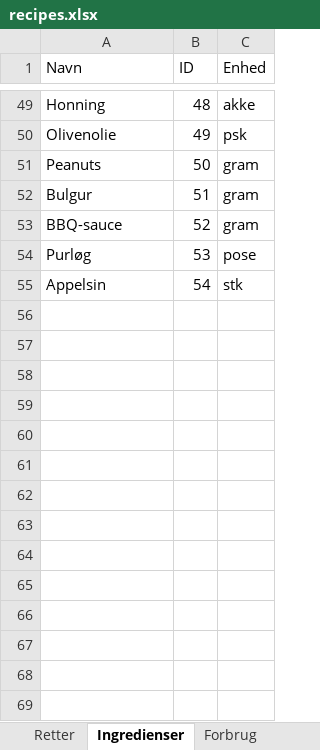
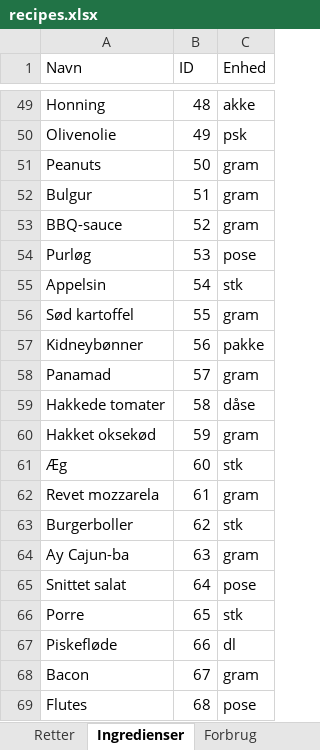
Before and after one commit to Rosenkrands/opskrifter, an Excel workbook: src/recipes.xlsx, sheet Ingredienser, drawn as a sheet; only a part is shown, gaps mark what is left out; values as stored, in another font and other column widths than the file's, no borders; the diff names each change by its address in the sheet, - before the commit and + after, or states it on an @@ line.

```diff
--- a/src/recipes.xlsx (sheet Ingredienser)
+++ b/src/recipes.xlsx (sheet Ingredienser)
+row 56: Sød kartoffel | 55 | gram
+row 57: Kidneybønner | 56 | pakke
+row 58: Panamad | 57 | gram
+row 59: Hakkede tomater | 58 | dåse
+row 60: Hakket oksekød | 59 | gram
+row 61: Æg | 60 | stk
+row 62: Revet mozzarela | 61 | gram
+row 63: Burgerboller | 62 | stk
+row 64: Ay Cajun-ba | 63 | gram
+row 65: Snittet salat | 64 | pose
+row 66: Porre | 65 | stk
+row 67: Piskefløde | 66 | dl
+row 68: Bacon | 67 | gram
+row 69: Flutes | 68 | pose
```
Also changed, not shown: sheet Forbrug, sheet Retter.
